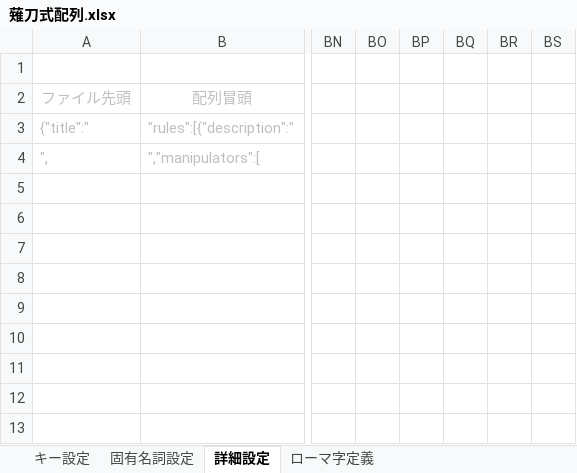
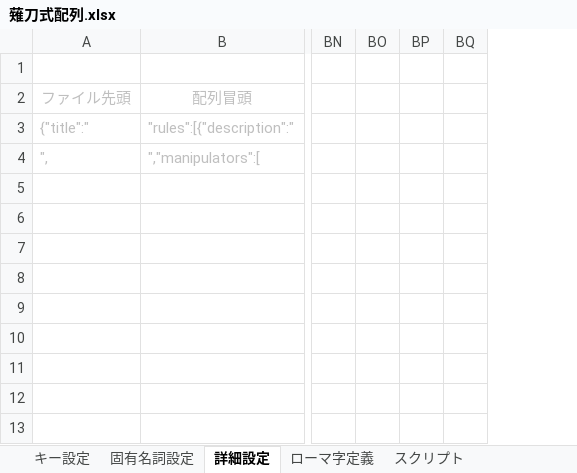
Before and after one commit to tor-nky/KeyLayout, an Excel workbook: Naginata/Mac/薙刀式配列.xlsx, sheet 詳細設定, drawn as a sheet; only a part is shown, gaps mark what is left out; values as stored, in another font and other column widths than the file's, no borders; conditional formats not drawn; the diff names each change by its address in the sheet, - before the commit and + after, or states it on an @@ line.

```diff
--- a/Naginata/Mac/薙刀式配列.xlsx (sheet 詳細設定)
+++ b/Naginata/Mac/薙刀式配列.xlsx (sheet 詳細設定)
+sheet tab: スクリプト
-column BR, empty
-column BS, empty
```
Also changed, not shown: 1 other file.
